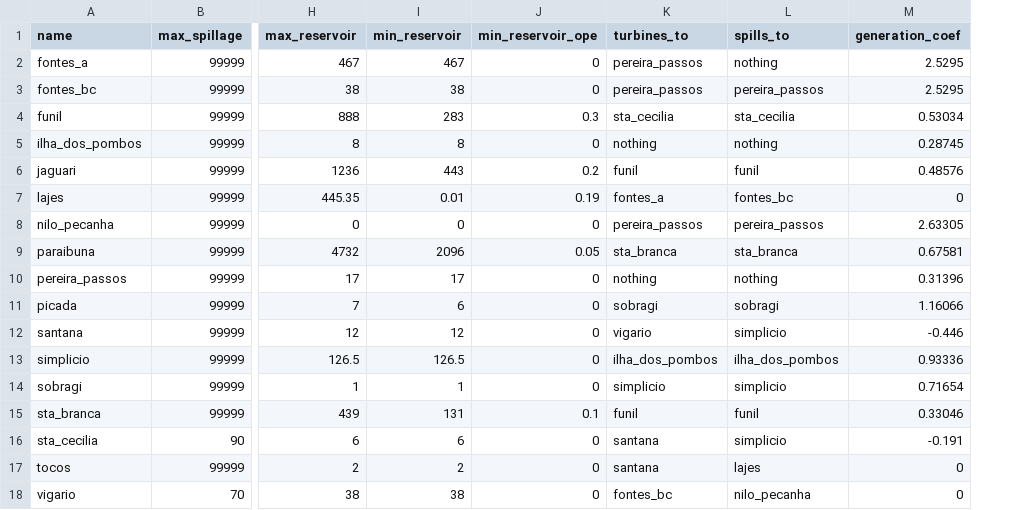
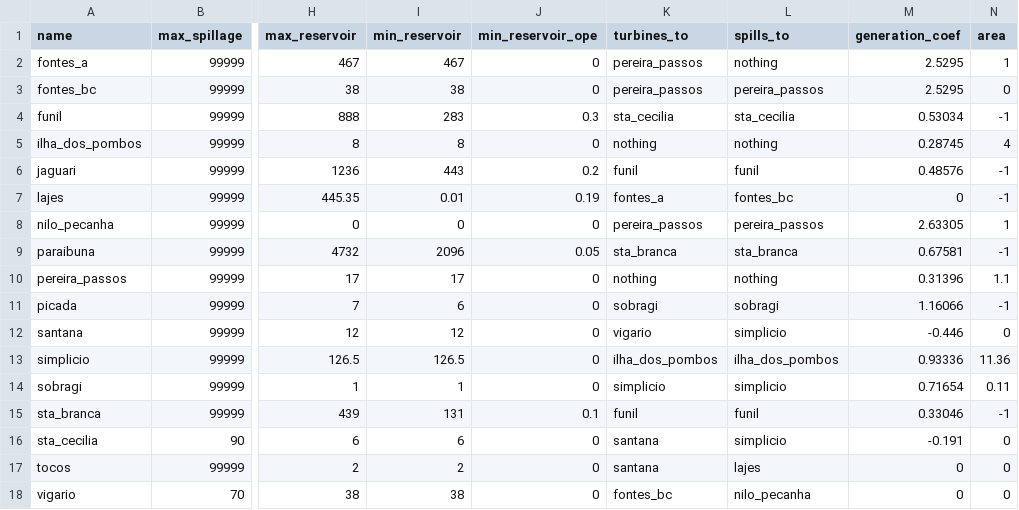
Before and after one commit to robenoliel/lightParaibunaDoSul, a CSV file: hidroplants_params.csv, drawn as a sheet; only a part is shown, gaps mark what is left out; the diff names each change by its address in the sheet, - before the commit and + after, or states it on an @@ line.

```diff
--- a/hidroplants_params.csv
+++ b/hidroplants_params.csv
+column N (area), rows 2-18: 1 | 0 | -1 | 4 | -1 | -1 | 1 | -1 | 1.1 | -1 | 0 | 11.36 | 0.11 | -1 | 0 | 0 | 0
```
Also changed, not shown: results/case_1/incremental_flow.csv, results/case_1/irrigation.csv, 15 other files.
